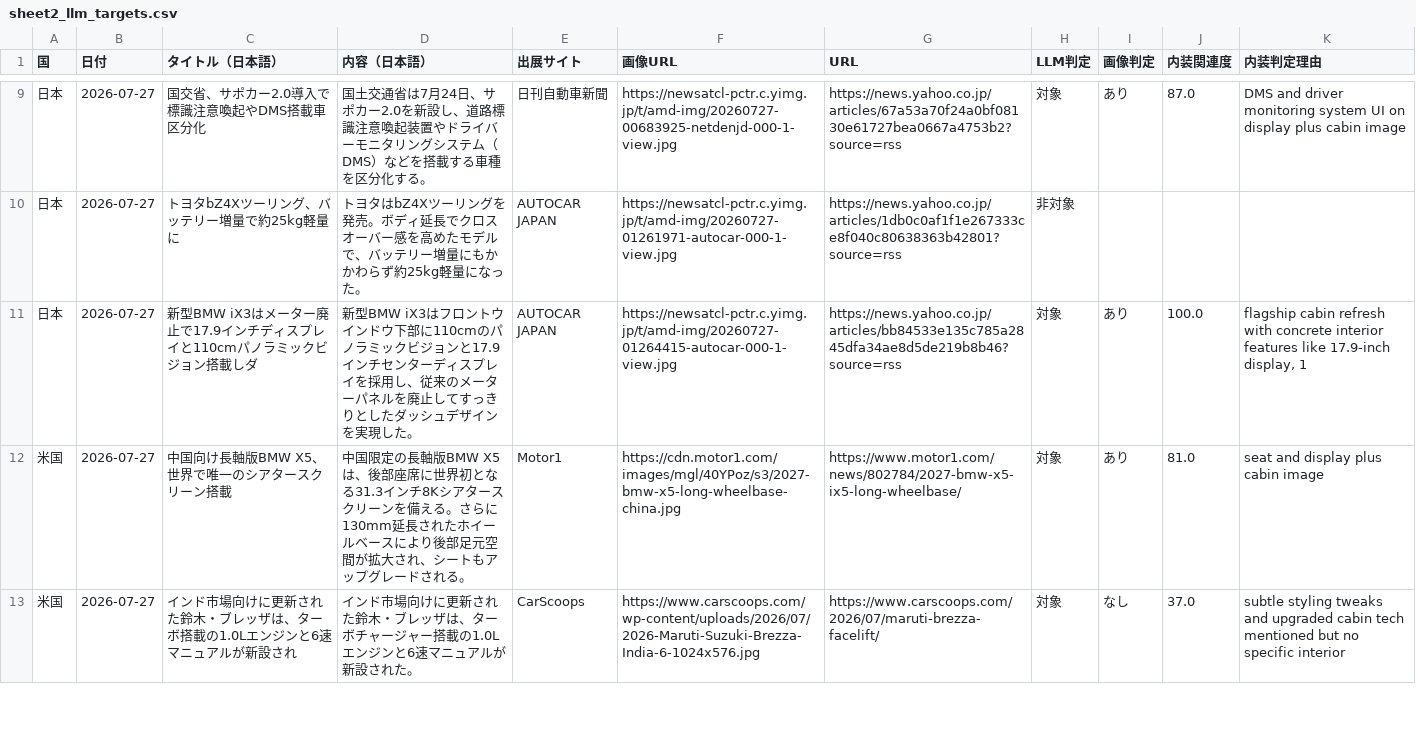
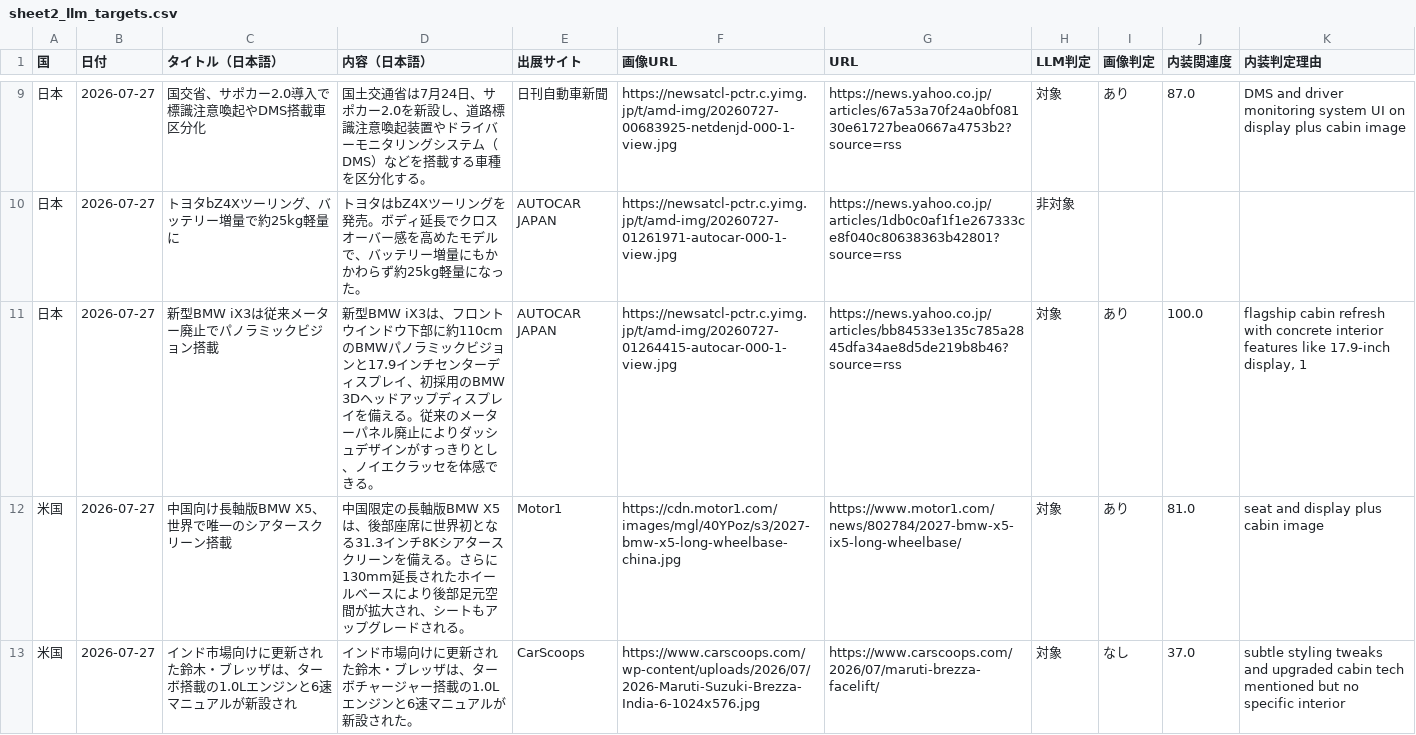
Before and after one commit to naiso1/DailyNews, a CSV file: ニュース収集/sheet2_llm_targets.csv, drawn as a sheet; only a part is shown, gaps mark what is left out.

```diff
--- a/ニュース収集/sheet2_llm_targets.csv
+++ b/ニュース収集/sheet2_llm_targets.csv
@@ -10,3 +10,3 @@
 "日本","2026-07-27","トヨタbZ4Xツーリング、バッテリー増量で約25kg軽量に","トヨタはbZ4Xツーリングを発売。ボディ延長でクロスオーバー感を高めたモデルで、バッテリー増量にもかかわらず約25kg軽量になった。","AUTOCAR JAPAN","https://newsatcl-pctr.c.yimg.jp/t/amd-img/20260727-01261971-autocar-000-1-view.jpg","https://news.yahoo.co.jp/articles/1db0c0af1f1e267333ce8f040c80638363b42801?source=rss","非対象","","",""
-"日本","2026-07-27","新型BMW iX3はメーター廃止で17.9インチディスプレイと110cmパノラミックビジョン搭載しダ","新型BMW iX3はフロントウインドウ下部に110cmのパノラミックビジョンと17.9インチセンターディスプレイを採用し、従来のメーターパネルを廃止してすっきりとしたダッシュデザインを実現した。","AUTOCAR JAPAN","https://newsatcl-pctr.c.yimg.jp/t/amd-img/20260727-01264415-autocar-000-1-view.jpg","https://news.yahoo.co.jp/articles/bb84533e135c785a2845dfa34ae8d5de219b8b46?source=rss","対象","あり","100.0","flagship cabin refresh with concrete interior features like 17.9-inch display, 1"
+"日本","2026-07-27","新型BMW iX3は従来メーター廃止でパノラミックビジョン搭載","新型BMW iX3は、フロントウインドウ下部に約110cmのBMWパノラミックビジョンと17.9インチセンターディスプレイ、初採用のBMW 3Dヘッドアップディスプレイを備える。従来のメーターパネル廃止によりダッシュデザインがすっきりとし、ノイエクラッセを体感できる。","AUTOCAR JAPAN","https://newsatcl-pctr.c.yimg.jp/t/amd-img/20260727-01264415-autocar-000-1-view.jpg","https://news.yahoo.co.jp/articles/bb84533e135c785a2845dfa34ae8d5de219b8b46?source=rss","対象","あり","100.0","flagship cabin refresh with concrete interior features like 17.9-inch display, 1"
 "米国","2026-07-27","中国向け長軸版BMW X5、世界で唯一のシアタースクリーン搭載","中国限定の長軸版BMW X5は、後部座席に世界初となる31.3インチ8Kシアタースクリーンを備える。さらに130mm延長されたホイールベースにより後部足元空間が拡大され、シートもアップグレードされる。","Motor1","https://cdn.motor1.com/images/mgl/40YPoz/s3/2027-bmw-x5-long-wheelbase-china.jpg","https://www.motor1.com/news/802784/2027-bmw-x5-ix5-long-wheelbase/","対象","あり","81.0","seat and display plus cabin image"
```
Also changed, not shown: 3 other files.
